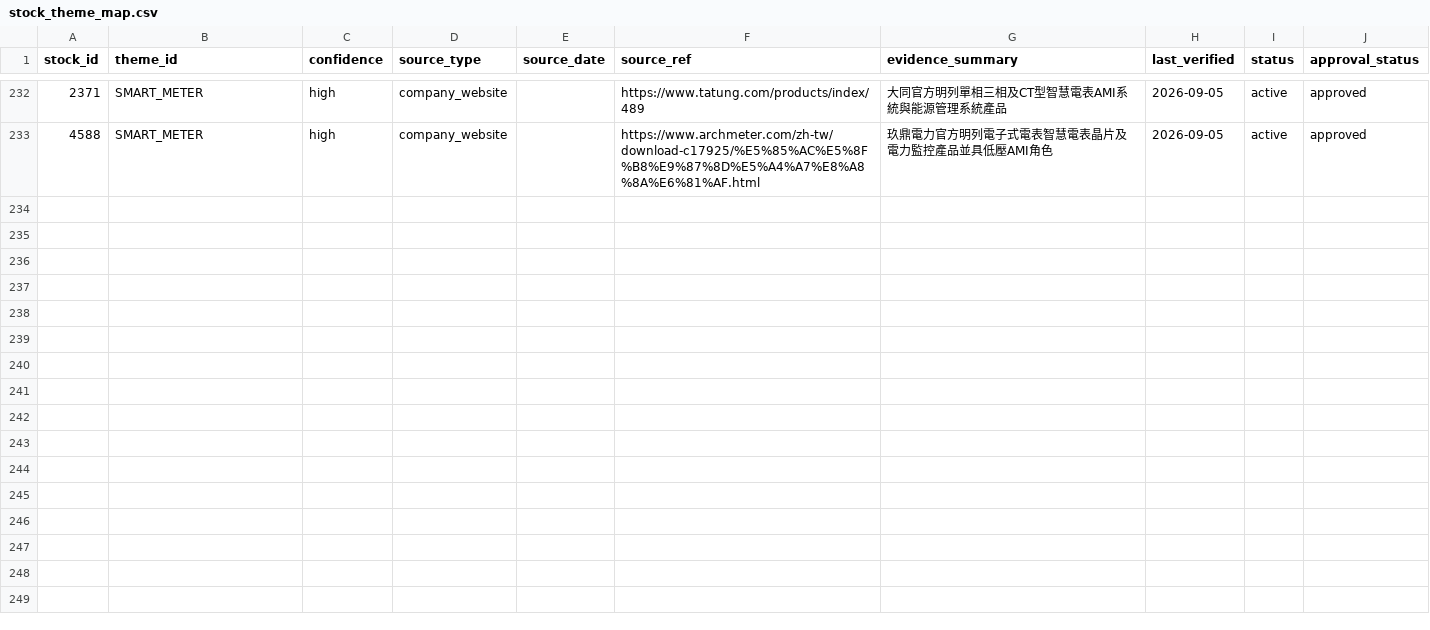
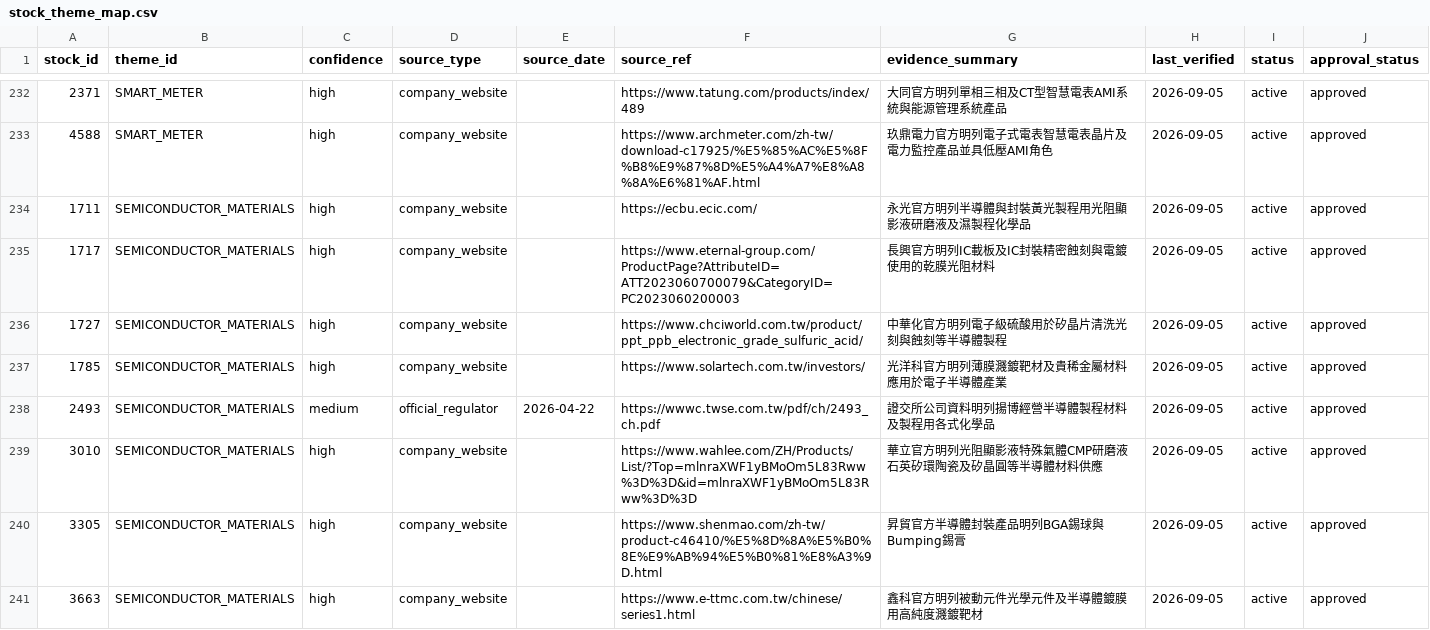
Before and after one commit to andryhappy0507-jpg/tw-stock-sector-radar, a CSV file: data/stock_theme_map.csv, drawn as a sheet; only a part is shown, gaps mark what is left out; the diff covers the shown part only; the diff names each change by its address in the sheet, - before the commit and + after, or states it on an @@ line.

Commit message:
feat: approve semiconductor materials theme

```diff
--- a/data/stock_theme_map.csv
+++ b/data/stock_theme_map.csv
+row 234: 1711 | SEMICONDUCTOR_MATERIALS | high | company_website |  | https://ecbu.ecic.com/ | 永光官方明列半導體與封裝黃光製程用光阻顯影液研磨液及濕製程化學品 | 2026-09-05 | active | approved
+row 235: 1717 | SEMICONDUCTOR_MATERIALS | high | company_website |  | https://www.eternal-group.com/ProductPage?AttributeID=ATT2023060700079&CategoryID=PC2023060200003 | 長興官方明列IC載板及IC封裝精密蝕刻與電鍍使用的乾膜光阻材料 | 2026-09-05 | active | approved
+row 236: 1727 | SEMICONDUCTOR_MATERIALS | high | company_website |  | https://www.chciworld.com.tw/product/ppt_ppb_electronic_grade_sulfuric_acid/ | 中華化官方明列電子級硫酸用於矽晶片清洗光刻與蝕刻等半導體製程 | 2026-09-05 | active | approved
+row 237: 1785 | SEMICONDUCTOR_MATERIALS | high | company_website |  | https://www.solartech.com.tw/investors/ | 光洋科官方明列薄膜濺鍍靶材及貴稀金屬材料應用於電子半導體產業 | 2026-09-05 | active | approved
+row 238: 2493 | SEMICONDUCTOR_MATERIALS | medium | official_regulator | 2026-04-22 | https://wwwc.twse.com.tw/pdf/ch/2493_ch.pdf | 證交所公司資料明列揚博經營半導體製程材料及製程用各式化學品 | 2026-09-05 | active | approved
+row 239: 3010 | SEMICONDUCTOR_MATERIALS | high | company_website |  | https://www.wahlee.com/ZH/Products/List/?Top=mlnraXWF1yBMoOm5L83Rww%3D%3D&id=mlnraXWF1yBMoOm5L83Rww%3D%3D | 華立官方明列光阻顯影液特殊氣體CMP研磨液石英矽環陶瓷及矽晶圓等半導體材料供應 | 2026-09-05 | active | approved
+row 240: 3305 | SEMICONDUCTOR_MATERIALS | high | company_website |  | https://www.shenmao.com/zh-tw/product-c46410/%E5%8D%8A%E5%B0%8E%E9%AB%94%E5%B0%81%E8%A3%9D.html | 昇貿官方半導體封裝產品明列BGA錫球與Bumping錫膏 | 2026-09-05 | active | approved
+row 241: 3663 | SEMICONDUCTOR_MATERIALS | high | company_website |  | https://www.e-ttmc.com.tw/chinese/series1.html | 鑫科官方明列被動元件光學元件及半導體鍍膜用高純度濺鍍靶材 | 2026-09-05 | active | approved
```
Also changed, not shown: 7 added rows elsewhere in this file, 1 other file.
